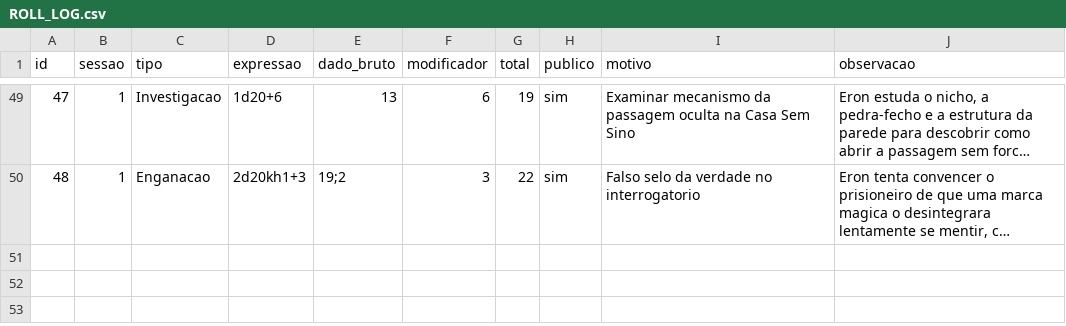
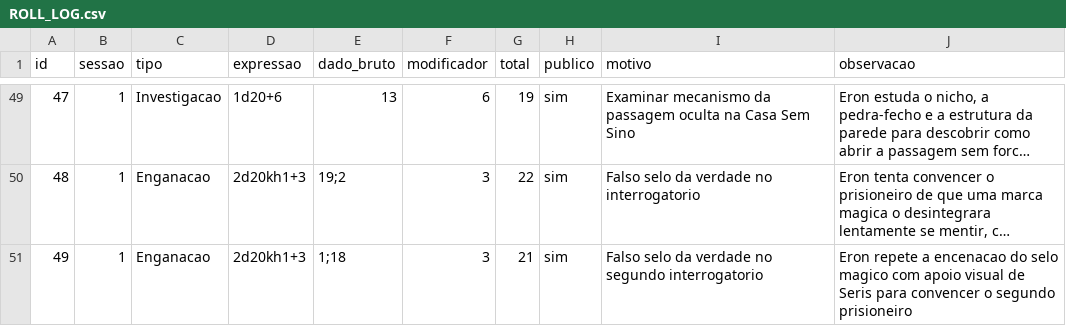
Before and after one commit to lucasonofresantos-ux/dnd-campanha, a CSV file: dice/ROLL_LOG.csv, drawn as a sheet; only a part is shown, gaps mark what is left out; long unchanged cells end in …; the diff names each change by its address in the sheet, - before the commit and + after, or states it on an @@ line.

Commit message:
Registra enganação no segundo interrogatório

```diff
--- a/dice/ROLL_LOG.csv
+++ b/dice/ROLL_LOG.csv
+row 51: 49 | 1 | Enganacao | 2d20kh1+3 | 1;18 | 3 | 21 | sim | Falso selo da verdade no segundo interrogatorio | Eron repete a encenacao do selo magico com apoio visual de Seris para convencer o segundo prisioneiro
```
